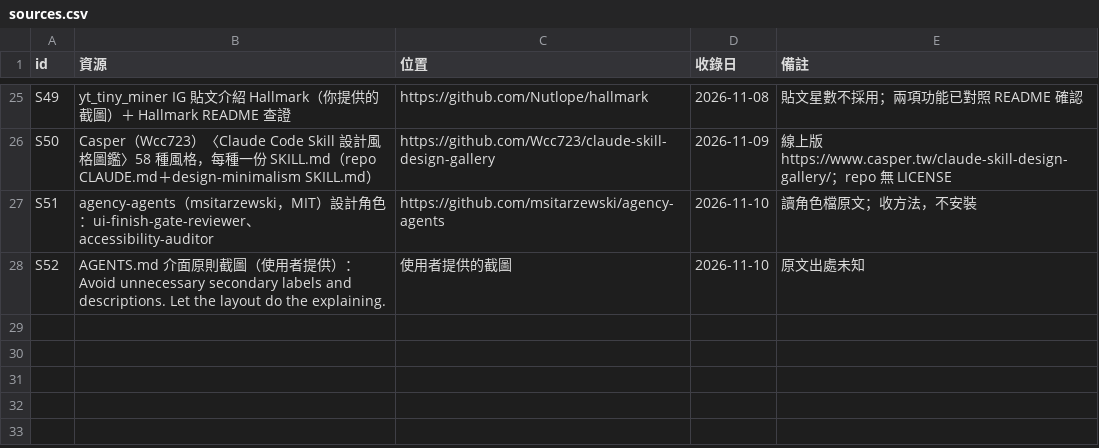
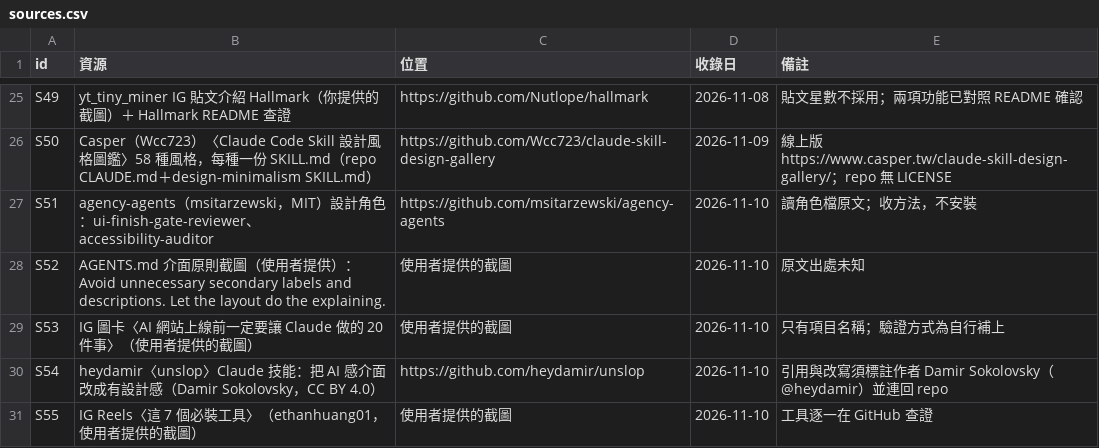
Before and after one commit to mick3412/web-playbook, a CSV file: data/sources.csv, drawn as a sheet; only a part is shown, gaps mark what is left out; the diff names each change by its address in the sheet, - before the commit and + after, or states it on an @@ line.

```diff
--- a/data/sources.csv
+++ b/data/sources.csv
+row 29: S53 | IG 圖卡〈AI 網站上線前一定要讓 Claude 做的 20 件事〉（使用者提供的截圖） | 使用者提供的截圖 | 2026-11-10 | 只有項目名稱；驗證方式為自行補上
+row 30: S54 | heydamir〈unslop〉Claude 技能：把 AI 感介面改成有設計感（Damir Sokolovsky，CC BY 4.0） | https://github.com/heydamir/unslop | 2026-11-10 | 引用與改寫須標註作者 Damir Sokolovsky（@heydamir）並連回 repo
+row 31: S55 | IG Reels〈這 7 個必裝工具〉（ethanhuang01，使用者提供的截圖） | 使用者提供的截圖 | 2026-11-10 | 工具逐一在 GitHub 查證
```
Also changed, not shown: data/entries.csv, data/tools.csv, 9 other files.
